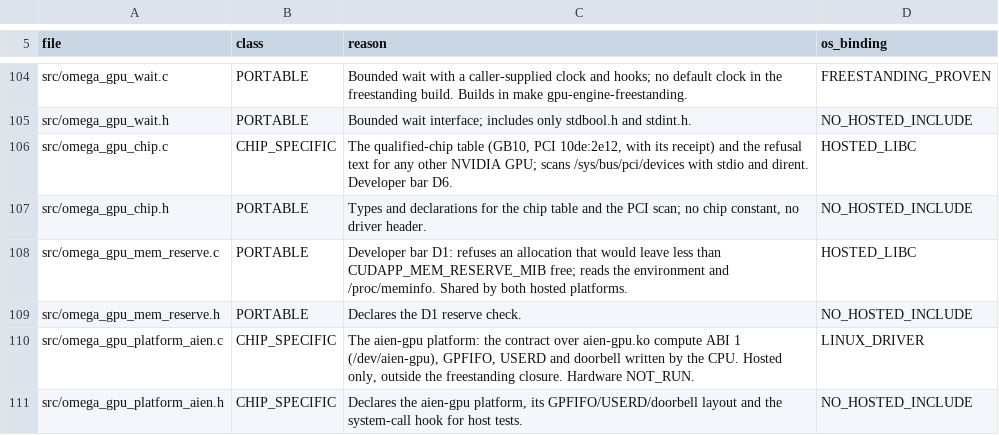
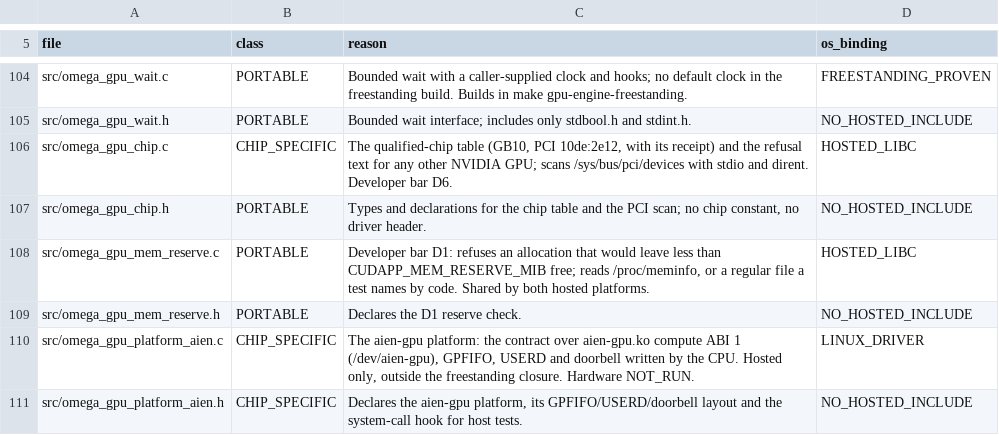
Before and after one commit to aien-dev/CUDApp, a TSV file: docs/runtime/portability_table.tsv, drawn as a sheet; only a part is shown, gaps mark what is left out.

Commit message:
fix: stop reading CUDAPP_MEMINFO as a path (CodeQL #40)
The D1 reserve check opened a path from the environment. Tests now name the file with omega_gpu_mem_reserve_test_set_meminfo; a non-regular path falls back to /proc/meminfo. D1_MEMINFO_TEST_PATH_REGULAR_ENV_IGNORED proves CUDAPP_MEMINFO is ignored.

```diff
--- a/docs/runtime/portability_table.tsv
+++ b/docs/runtime/portability_table.tsv
@@ -107,3 +107,3 @@ src/omega_gpu_chip.c	CHIP_SPECIFIC	The qualified-chip table (GB10, PCI 10de:2e12
 src/omega_gpu_chip.h	PORTABLE	Types and declarations for the chip table and the PCI scan; no chip constant, no driver header.	NO_HOSTED_INCLUDE
-src/omega_gpu_mem_reserve.c	PORTABLE	Developer bar D1: refuses an allocation that would leave less than CUDAPP_MEM_RESERVE_MIB free; reads the environment and /proc/meminfo. Shared by both hosted platforms.	HOSTED_LIBC
+src/omega_gpu_mem_reserve.c	PORTABLE	Developer bar D1: refuses an allocation that would leave less than CUDAPP_MEM_RESERVE_MIB free; reads /proc/meminfo, or a regular file a test names by code. Shared by both hosted platforms.	HOSTED_LIBC
 src/omega_gpu_mem_reserve.h	PORTABLE	Declares the D1 reserve check.	NO_HOSTED_INCLUDE
```
Also changed, not shown: 5 other files.
